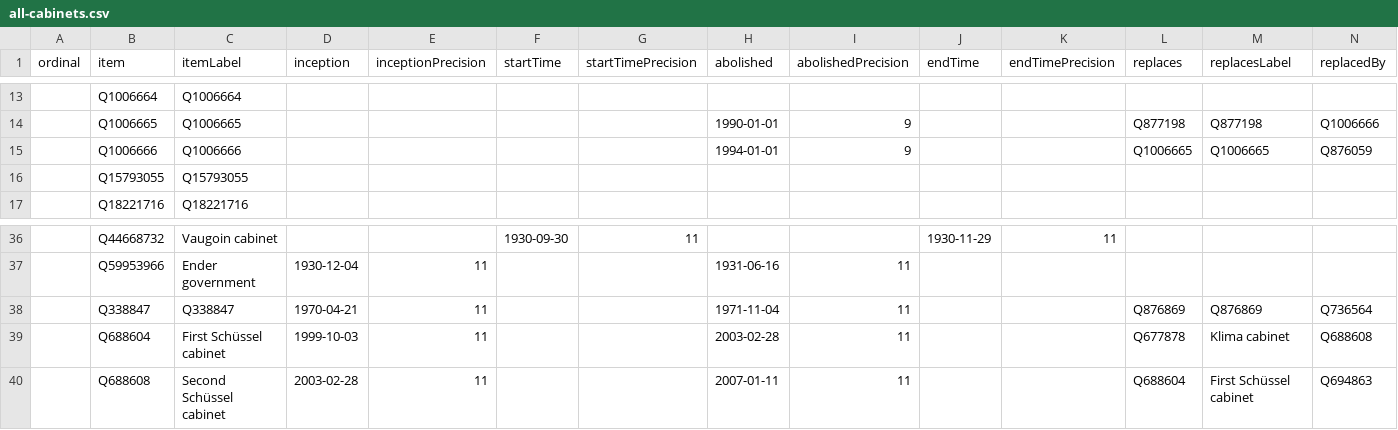
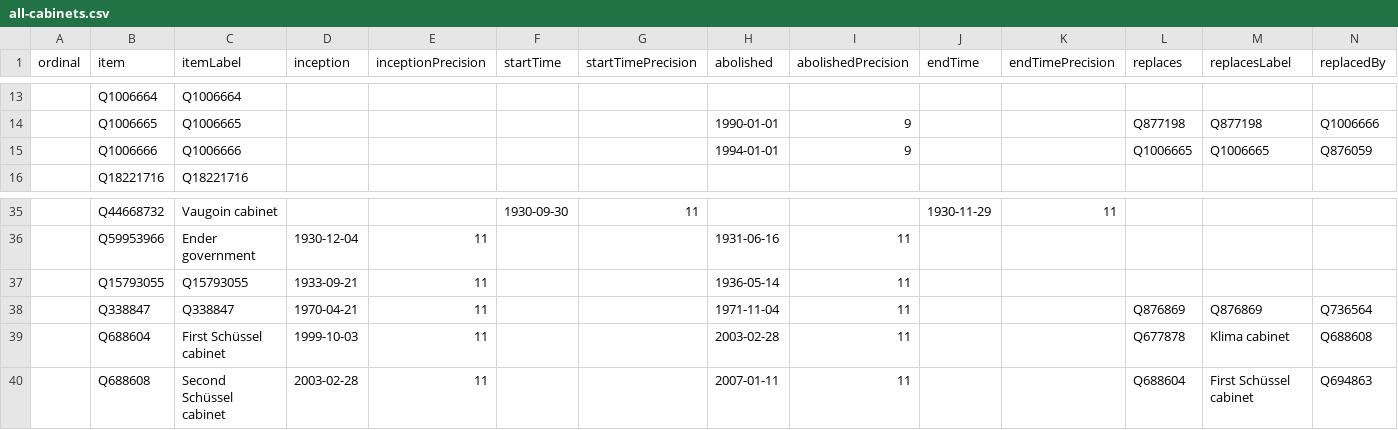
Before and after one commit to every-politician-scrapers/austria-cabinet, a CSV file: wikidata/results/all-cabinets.csv, drawn as a sheet; only a part is shown, gaps mark what is left out; removed rows and columns are numbered as before the commit, all else as after; rows hold the shown columns only; the diff names each change by its address in the sheet, - before the commit and + after, or states it on an @@ line.

Commit message:
Run SPARQL queries

```diff
--- a/wikidata/results/all-cabinets.csv
+++ b/wikidata/results/all-cabinets.csv
-row 16:  | Q15793055 | Q15793055
+row 37:  | Q15793055 | Q15793055 | 1933-09-21 | 11 |  |  | 1936-05-14 | 11
```
